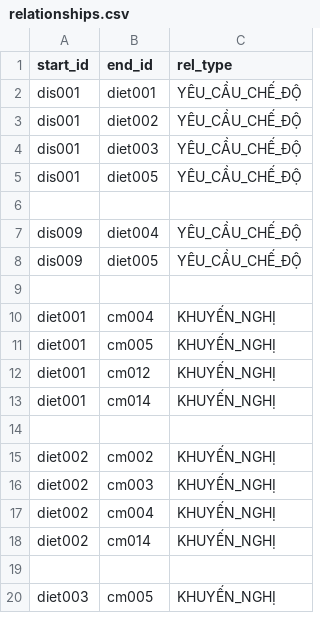
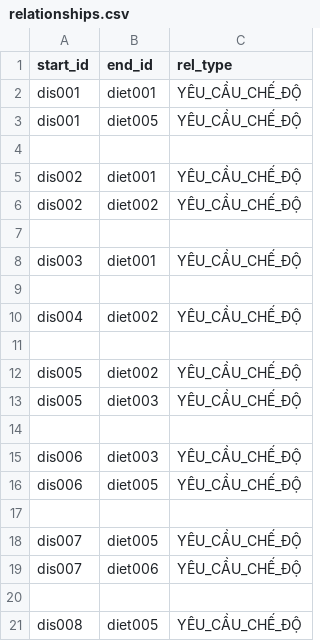
Before and after one commit to nguyen-gia-khoi/Neo4j, a CSV file: relationships.csv, drawn as a sheet; only a part is shown; the shorter side is filled out with more unchanged rows; removed rows and columns are numbered as before the commit, all else as after; the diff covers the shown part only; the diff names each change by its address in the sheet, - before the commit and + after, or states it on an @@ line.

```diff
--- a/relationships.csv
+++ b/relationships.csv
-row 3: dis001 | diet002 | YÊU_CẦU_CHẾ_ĐỘ
-row 4: dis001 | diet003 | YÊU_CẦU_CHẾ_ĐỘ
+row 4: (empty)
+row 5: dis002 | diet001 | YÊU_CẦU_CHẾ_ĐỘ
+row 6: dis002 | diet002 | YÊU_CẦU_CHẾ_ĐỘ
+row 7: (empty)
+row 8: dis003 | diet001 | YÊU_CẦU_CHẾ_ĐỘ
+row 9: (empty)
+row 10: dis004 | diet002 | YÊU_CẦU_CHẾ_ĐỘ
+row 11: (empty)
+row 12: dis005 | diet002 | YÊU_CẦU_CHẾ_ĐỘ
+row 13: dis005 | diet003 | YÊU_CẦU_CHẾ_ĐỘ
+row 14: (empty)
+row 15: dis006 | diet003 | YÊU_CẦU_CHẾ_ĐỘ
+row 16: dis006 | diet005 | YÊU_CẦU_CHẾ_ĐỘ
+row 17: (empty)
+row 18: dis007 | diet005 | YÊU_CẦU_CHẾ_ĐỘ
+row 19: dis007 | diet006 | YÊU_CẦU_CHẾ_ĐỘ
+row 20: (empty)
+row 21: dis008 | diet005 | YÊU_CẦU_CHẾ_ĐỘ
```
Also changed, not shown: 64 added rows elsewhere in this file.
